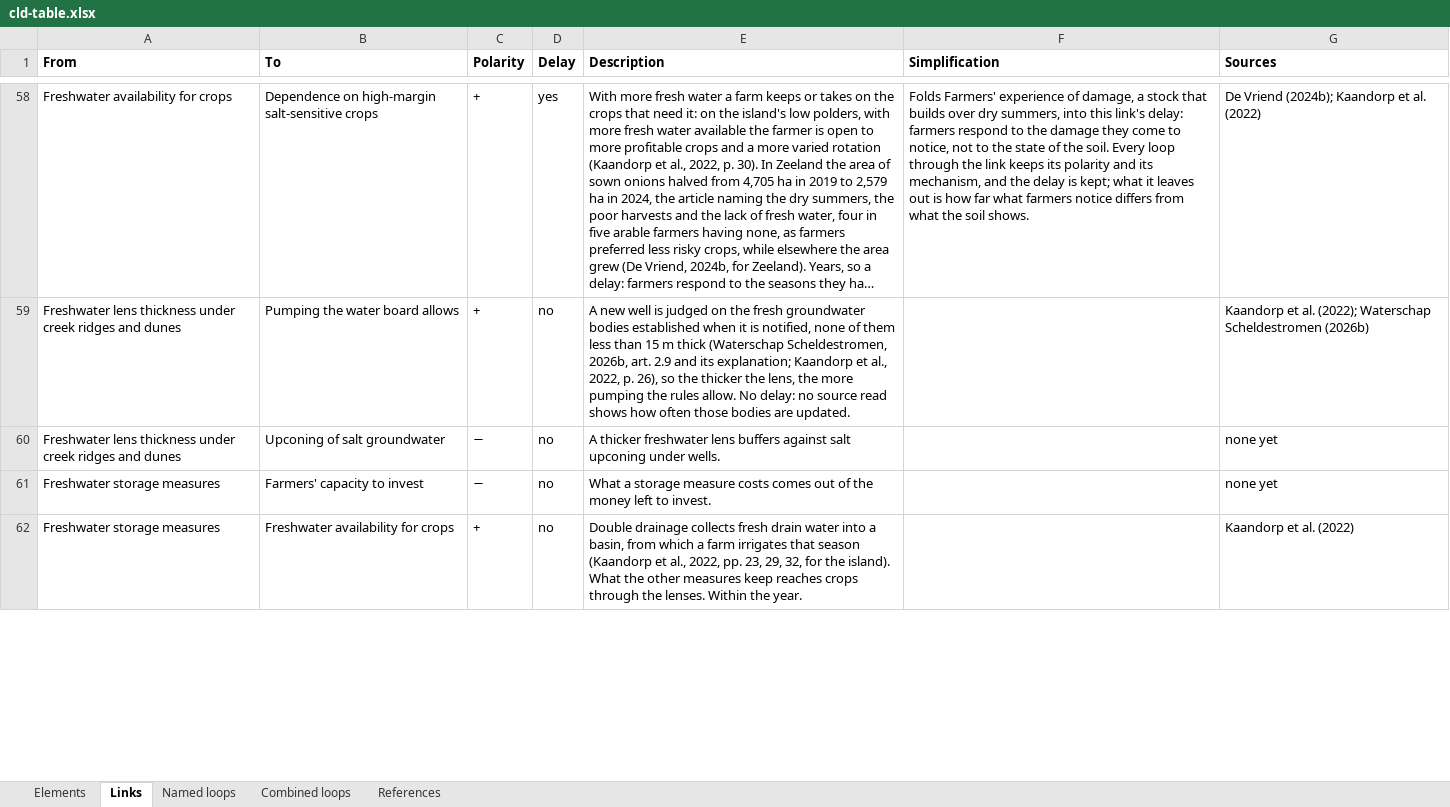
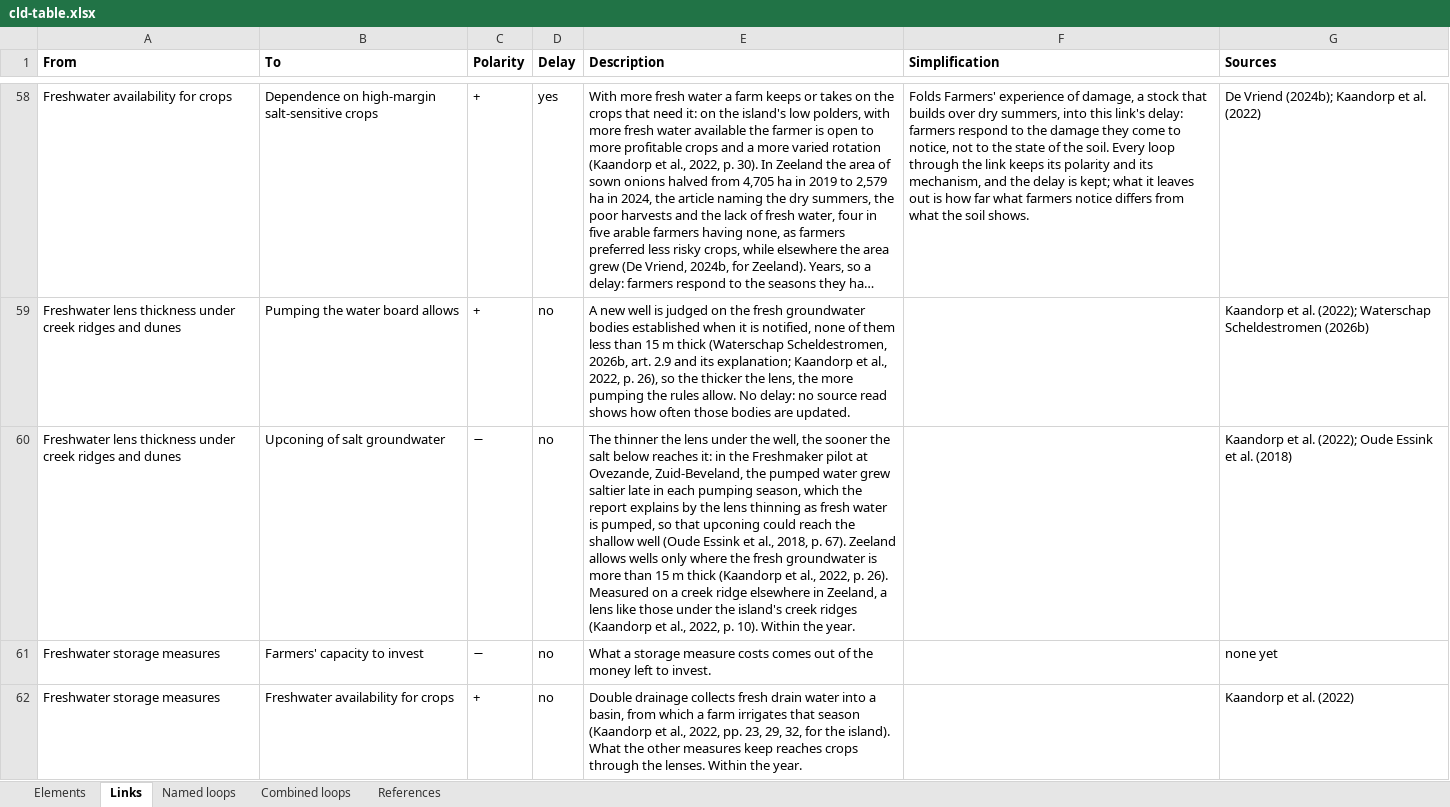
Before and after one commit to jordyzuidam2003-bot/zeeland-cld, an Excel workbook: docs/tables/cld-table.xlsx, sheet Links, drawn as a sheet; only a part is shown, gaps mark what is left out; long unchanged cells end in …; values as stored, in another font and other column widths than the file's, no borders; the diff covers the shown part only; the diff names each change by its address in the sheet, - before the commit and + after, or states it on an @@ line.

Commit message:
Sources for four links and two elements in Water and soil, Jordy agreed: Upconing of salt groundwater and its two links in (Oude Essink et al., 2018, the GO-FRESH report, pp. 1, 58, 67: the Freshmaker pilot at Ovezande and the model of Serooskerke, creek ridges elsewhere in Zeeland, transferring to the island's creek-ridge lenses by Kaandorp et al., 2022, p. 10; pp. 20-21, 26; Gedeputeerde Staten van Zeeland, 2021, p. 1, quoting Deltares on the rules), within the year, the element an Auxiliary, the cone's slow part being the lens, a Stock; Polder surface elevation -> Saline seepage (Kaandorp et al., 2022, p. 28, the eastern polders higher with less seepage pressure; de Louw et al., 2011, pp. 3661, 3673; the board's 2021a, p. 37), within the year; Polder surface elevation's unsourced range -1.5 to -3.5 m NAP replaced by what the sources show (Kaandorp et al., 2022, pp. 10, 27-28; the board's 2021b, p. 22; de Louw et al., 2011, p. 3661); the build's four warnings unchanged

```diff
--- a/docs/tables/cld-table.xlsx (sheet Links)
+++ b/docs/tables/cld-table.xlsx (sheet Links)
-E60 (Description): A thicker freshwater lens buffers against salt upconing under wells.
+E60 (Description): The thinner the lens under the well, the sooner the salt below reaches it: in the Freshmaker pilot at Ovezande, Zuid-Beveland, the pumped water grew saltier late in each pumping season, which the report explains by the lens thinning as fresh water is pumped, so that upconing could reach the shallow well (Oude Essink et al., 2018, p. 67). Zeeland allows wells only where the fresh groundwater is more than 15 m thick (Kaandorp et al., 2022, p. 26). Measured on a creek ridge elsewhere in Zeeland, a lens like those under the island's creek ridges (Kaandorp et al., 2022, p. 10). Within the year.
-G60 (Sources): none yet
+G60 (Sources): Kaandorp et al. (2022); Oude Essink et al. (2018)
```
Also changed, not shown: 4 edited cells elsewhere in this sheet, sheet Elements, sheet References, 4 other files.
